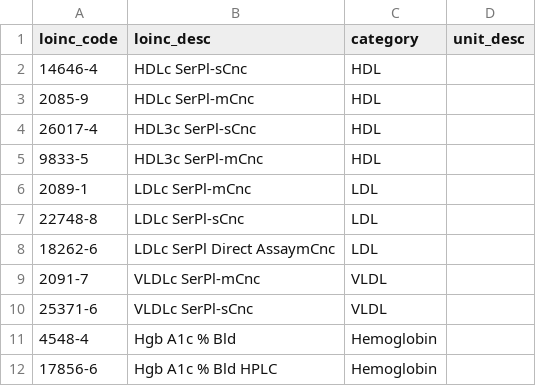
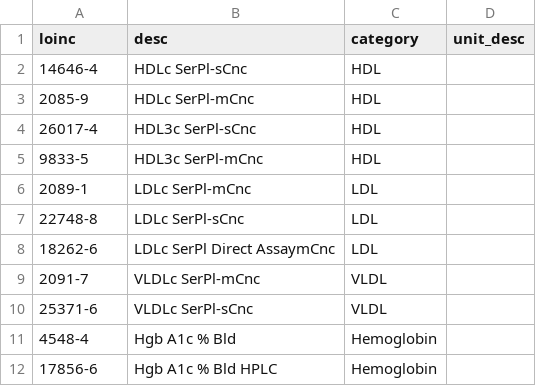
Before and after one commit to IndyActuaries/epic-fhir, a CSV file: data/labs.csv, drawn as a sheet.

Commit message:
Rename key to just loinc.
Do this to match the existing documentation.

```diff
--- a/data/labs.csv
+++ b/data/labs.csv
@@ -1,2 +1,2 @@
-loinc_code,loinc_desc,category,unit_desc
+loinc,desc,category,unit_desc
 14646-4,HDLc SerPl-sCnc,HDL,
```
